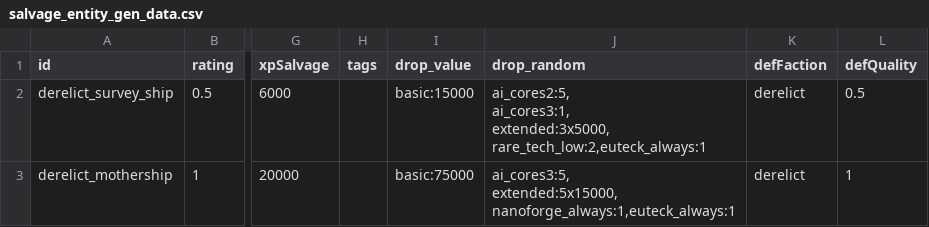
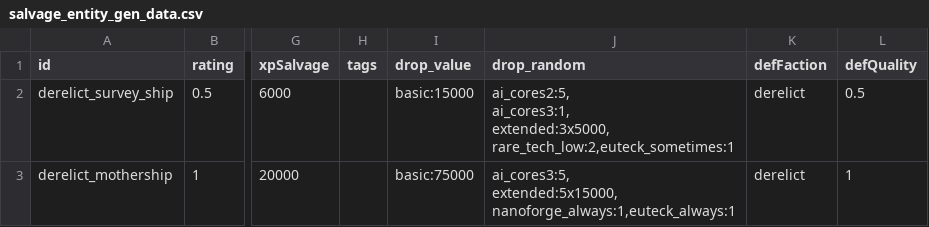
Before and after one commit to boggled-starsector/boggled_terraforming, a CSV file: Boggled Terraforming Mod/data/campaign/procgen/salvage_entity_gen_data.csv, drawn as a sheet; only a part is shown, gaps mark what is left out; ↵ is a line break in a cell; the diff names each change by its address in the sheet, - before the commit and + after, or states it on an @@ line.

```diff
--- a/Boggled Terraforming Mod/data/campaign/procgen/salvage_entity_gen_data.csv
+++ b/Boggled Terraforming Mod/data/campaign/procgen/salvage_entity_gen_data.csv
-J2 (drop_random): …ai_cores3:1, ↵ extended:3x5000, ↵ rare_tech_low:2,euteck_always:1
+J2 (drop_random): …ai_cores3:1, ↵ extended:3x5000, ↵ rare_tech_low:2,euteck_sometimes:1
```
Also changed, not shown: Boggled Terraforming Mod/data/campaign/abilities.csv, Boggled Terraforming Mod/data/campaign/market_conditions.csv, 9 other files.
